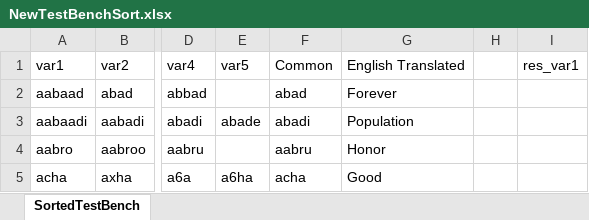
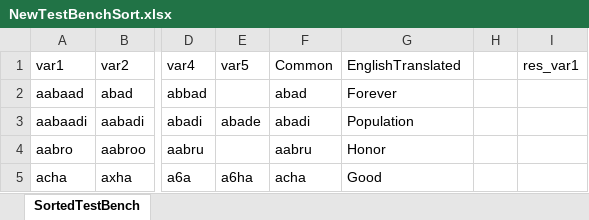
Before and after one commit to jkio77/Bi-Lingual-Lexicon, an Excel workbook: BORUE Evaluation/Related files/Lex semantics evaluations/NewTestBenchSort.xlsx, sheet SortedTestBench, drawn as a sheet; only a part is shown, gaps mark what is left out; values as stored, in another font and other column widths than the file's, no borders; the diff names each change by its address in the sheet, - before the commit and + after, or states it on an @@ line.

```diff
--- a/BORUE Evaluation/Related files/Lex semantics evaluations/NewTestBenchSort.xlsx (sheet SortedTestBench)
+++ b/BORUE Evaluation/Related files/Lex semantics evaluations/NewTestBenchSort.xlsx (sheet SortedTestBench)
-G1: English Translated
+G1: EnglishTranslated
```
Also changed, not shown: BORUE Evaluation/Related files/Lex semantics evaluations/NewTestBench.xlsx, BORUE Evaluation/Related files/Lex semantics evaluations/NewTestBenchSort_Expanded.xlsx, 44 other files.
